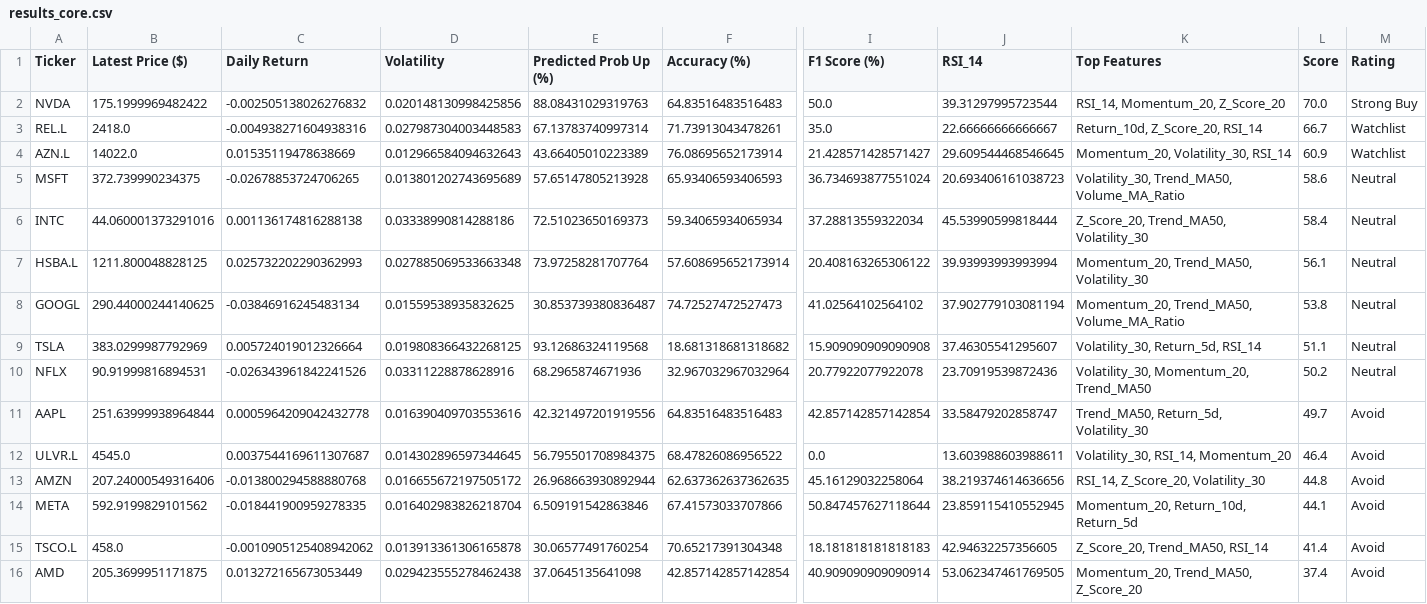
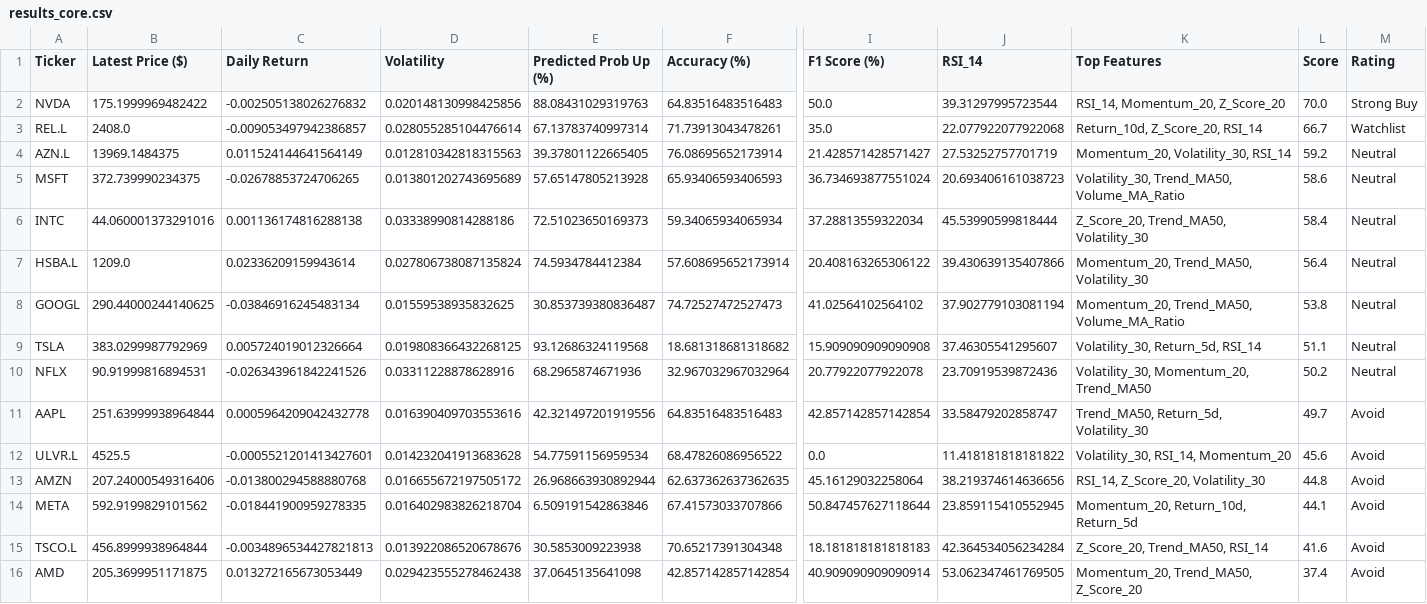
Before and after one commit to Toby0603/AlphaRank, a CSV file: results_core.csv, drawn as a sheet; only a part is shown, gaps mark what is left out; the diff covers the shown part only; the diff names each change by its address in the sheet, - before the commit and + after, or states it on an @@ line.

```diff
--- a/results_core.csv
+++ b/results_core.csv
-B3 (Latest Price ($)): 2418.0
+B3 (Latest Price ($)): 2408.0
-C3 (Daily Return): -0.004938271604938316
+C3 (Daily Return): -0.009053497942386857
-D3 (Volatility): 0.027987304003448583
+D3 (Volatility): 0.028055285104476614
-J3 (RSI_14): 22.66666666666667
+J3 (RSI_14): 22.077922077922068
-B4 (Latest Price ($)): 14022.0
+B4 (Latest Price ($)): 13969.1484375
-C4 (Daily Return): 0.01535119478638669
+C4 (Daily Return): 0.011524144641564149
-D4 (Volatility): 0.012966584094632643
+D4 (Volatility): 0.012810342818315563
-E4 (Predicted Prob Up (%)): 43.66405010223389
+E4 (Predicted Prob Up (%)): 39.37801122665405
-J4 (RSI_14): 29.609544468546645
+J4 (RSI_14): 27.53252757701719
-L4 (Score): 60.9
+L4 (Score): 59.2
-M4 (Rating): Watchlist
+M4 (Rating): Neutral
-B7 (Latest Price ($)): 1211.800048828125
+B7 (Latest Price ($)): 1209.0
-C7 (Daily Return): 0.025732202290362993
+C7 (Daily Return): 0.02336209159943614
-D7 (Volatility): 0.027885069533663348
+D7 (Volatility): 0.027806738087135824
-E7 (Predicted Prob Up (%)): 73.97258281707764
+E7 (Predicted Prob Up (%)): 74.5934784412384
-J7 (RSI_14): 39.93993993993994
+J7 (RSI_14): 39.430639135407866
-L7 (Score): 56.1
+L7 (Score): 56.4
-B12 (Latest Price ($)): 4545.0
+B12 (Latest Price ($)): 4525.5
-C12 (Daily Return): 0.0037544169611307687
+C12 (Daily Return): -0.0005521201413427601
-D12 (Volatility): 0.014302896597344645
+D12 (Volatility): 0.014232041913683628
-E12 (Predicted Prob Up (%)): 56.795501708984375
+E12 (Predicted Prob Up (%)): 54.77591156959534
-J12 (RSI_14): 13.603988603988611
+J12 (RSI_14): 11.418181818181822
-L12 (Score): 46.4
+L12 (Score): 45.6
-B15 (Latest Price ($)): 458.0
+B15 (Latest Price ($)): 456.8999938964844
-C15 (Daily Return): -0.0010905125408942062
+C15 (Daily Return): -0.0034896534427821813
-D15 (Volatility): 0.013913361306165878
+D15 (Volatility): 0.013922086520678676
-E15 (Predicted Prob Up (%)): 30.06577491760254
+E15 (Predicted Prob Up (%)): 30.5853009223938
-J15 (RSI_14): 42.94632257356605
+J15 (RSI_14): 42.364534056234284
-L15 (Score): 41.4
+L15 (Score): 41.6
```
Also changed, not shown: 28 edited cells elsewhere in this file, performance_history.csv, results_ftse.csv.
